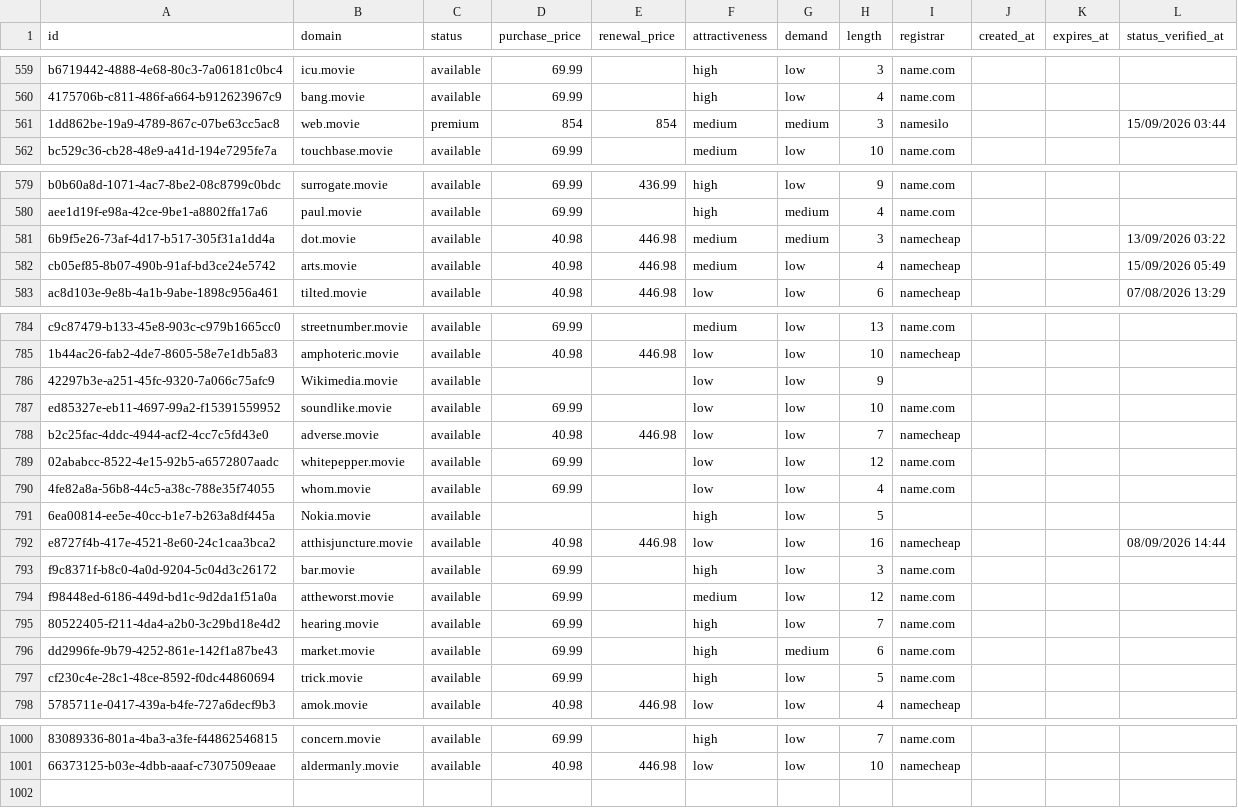
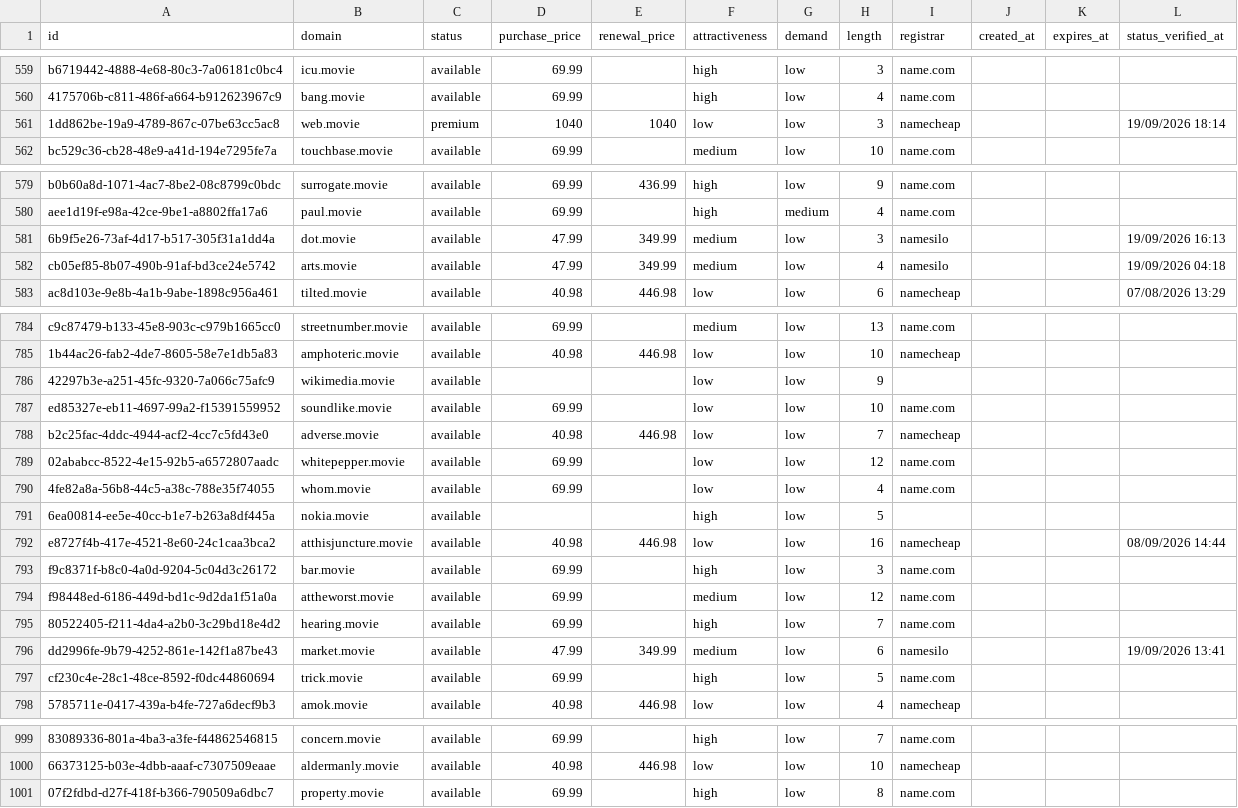
Before and after one commit to UniqueDomains/movie-oneword-domains, a CSV file: movie.csv, drawn as a sheet; only a part is shown, gaps mark what is left out; the diff covers the shown part only; the diff names each change by its address in the sheet, - before the commit and + after, or states it on an @@ line.

Commit message:
Domains update

```diff
--- a/movie.csv
+++ b/movie.csv
-D561 (purchase_price): 854
+D561 (purchase_price): 1040
-E561 (renewal_price): 854
+E561 (renewal_price): 1040
-F561 (attractiveness): medium
+F561 (attractiveness): low
-G561 (demand): medium
+G561 (demand): low
-I561 (registrar): namesilo
+I561 (registrar): namecheap
-L561 (status_verified_at): 15/09/2026 03:44
+L561 (status_verified_at): 19/09/2026 18:14
-D581:D582 (purchase_price): 40.98
+D581:D582 (purchase_price): 47.99
-E581:E582 (renewal_price): 446.98
+E581:E582 (renewal_price): 349.99
-G581 (demand): medium
+G581 (demand): low
-I581:I582 (registrar): namecheap
+I581:I582 (registrar): namesilo
-L581 (status_verified_at): 13/09/2026 03:22
+L581 (status_verified_at): 19/09/2026 16:13
-L582 (status_verified_at): 15/09/2026 05:49
+L582 (status_verified_at): 19/09/2026 04:18
-B786 (domain): Wikimedia.movie
+B786 (domain): wikimedia.movie
-B791 (domain): Nokia.movie
+B791 (domain): nokia.movie
-D796 (purchase_price): 69.99
+D796 (purchase_price): 47.99
-E796 (renewal_price): (empty)
+E796 (renewal_price): 349.99
-F796 (attractiveness): high
+F796 (attractiveness): medium
-G796 (demand): medium
+G796 (demand): low
-I796 (registrar): name.com
+I796 (registrar): namesilo
-L796 (status_verified_at): (empty)
+L796 (status_verified_at): 19/09/2026 13:41
+row 1001: 07f2fdbd-d27f-418f-b366-790509a6dbc7 | property.movie | available | 69.99 |  | high | low | 8 | name.com
```
Also changed, not shown: 1 removed row and 97 edited cells elsewhere in this file, 4 other files.
